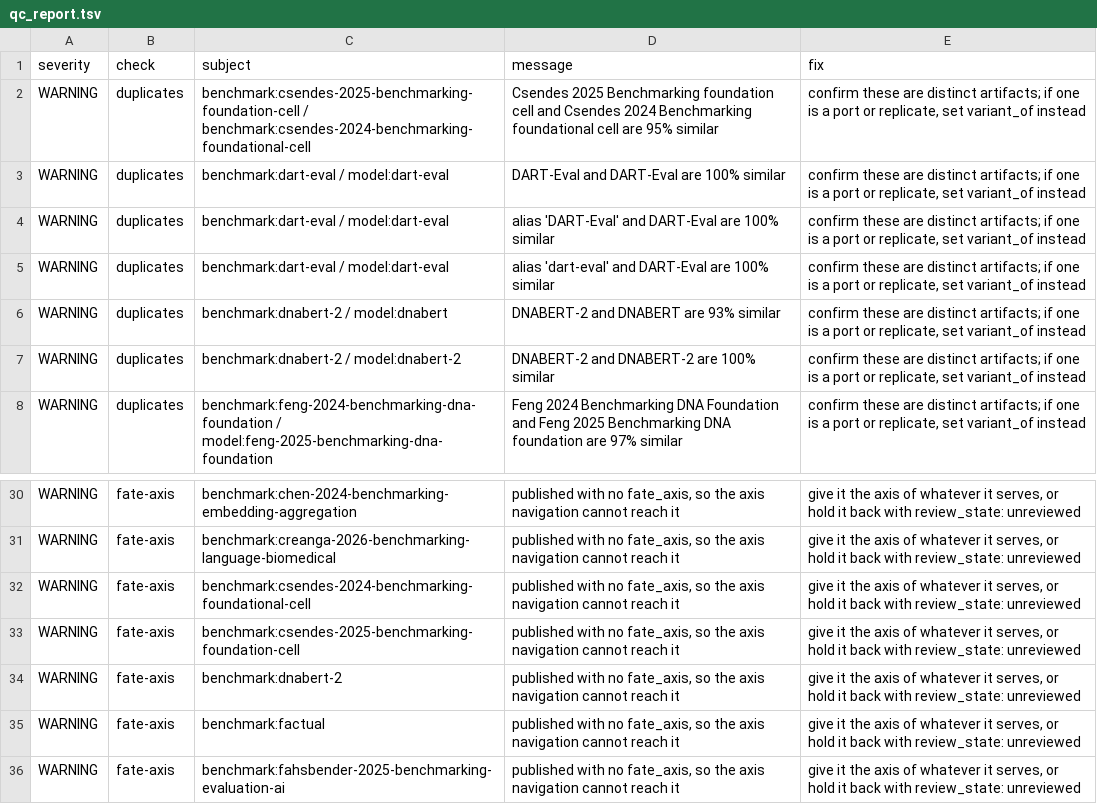
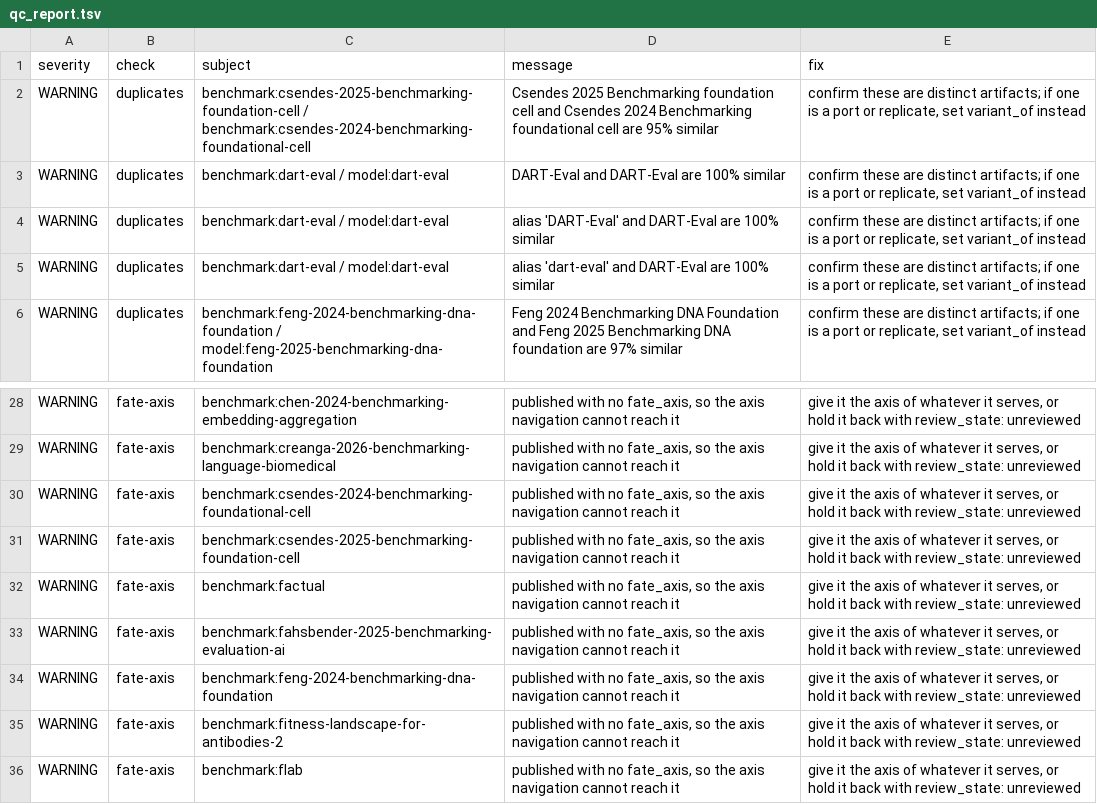
Before and after one commit to JimYuhaoWu/cell_fate_control_resources, a TSV file: db/qc_report.tsv, drawn as a sheet; only a part is shown, gaps mark what is left out; the shorter side is filled out with more unchanged rows; the diff names each change by its address in the sheet, - before the commit and + after, or states it on an @@ line.

Commit message:
Point model:dnabert-2 at its own paper and drop the duplicate GUE record
model:dnabert-2 carried the colorectal enhancer application (arxiv:2509.25274)
as its primary paper, so every author-overlap computation for the model used
the wrong paper and its evidence tier measured a different work. Make
arxiv:2306.15006 (DNABERT-2: Efficient Foundation Model and Benchmark For
Multi-Species Genome) the primary paper, and keep the application as a
role: application row.

benchmark:dnabert-2 was a second copy of the GUE benchmark introduced by the
same paper; benchmark:gue remains as the canonical record.

Rebuilt db/ and site/data/, and ran scripts/05_validate.py: 0 errors.

```diff
--- a/db/qc_report.tsv
+++ b/db/qc_report.tsv
-row 6: WARNING | duplicates | benchmark:dnabert-2 / model:dnabert | DNABERT-2 and DNABERT are 93% similar | confirm these are distinct artifacts; if one is a port or replicate, set variant_of instead
-row 7: WARNING | duplicates | benchmark:dnabert-2 / model:dnabert-2 | DNABERT-2 and DNABERT-2 are 100% similar | confirm these are distinct artifacts; if one is a port or replicate, set variant_of instead
-row 34: WARNING | fate-axis | benchmark:dnabert-2 | published with no fate_axis, so the axis navigation cannot reach it | give it the axis of whatever it serves, or hold it back with review_state: unreviewed
```
Also changed, not shown: db/entities.tsv, db/entity_paper.tsv, 7 other files.
